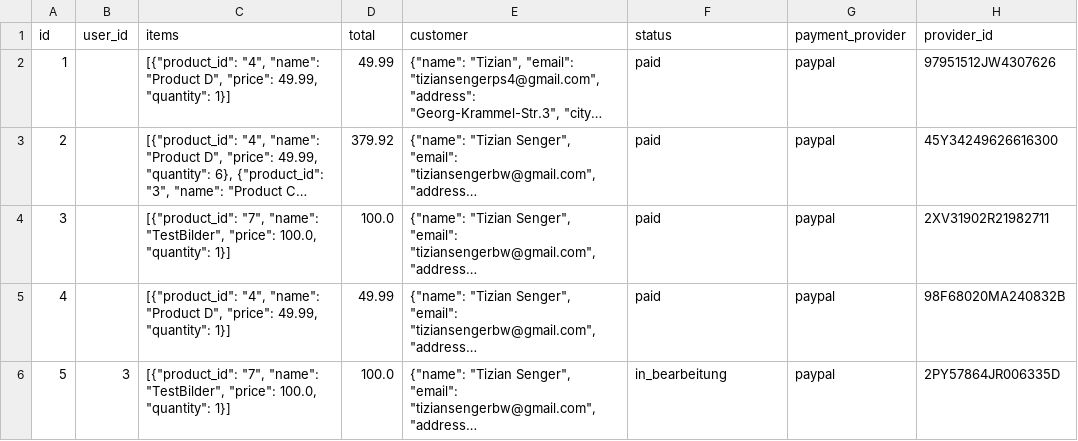
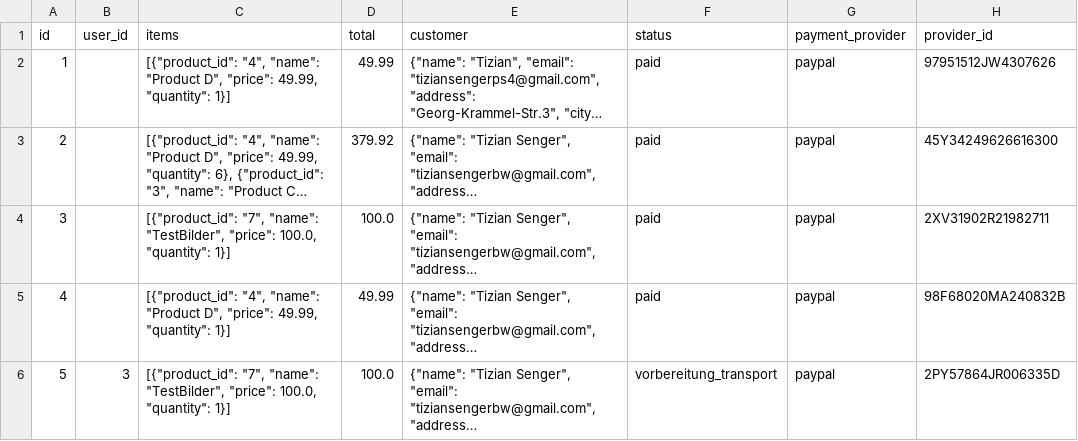
Before and after one commit to TizianSenger/PythonOnlineShop, a CSV file: webshop-python/data/csv/orders.csv, drawn as a sheet; only a part is shown; long unchanged cells end in …; the diff names each change by its address in the sheet, - before the commit and + after, or states it on an @@ line.

Commit message:
orders view improvement for admins

```diff
--- a/webshop-python/data/csv/orders.csv
+++ b/webshop-python/data/csv/orders.csv
-F6 (status): in_bearbeitung
+F6 (status): vorbereitung_transport
```
Also changed, not shown: 1 other file.
